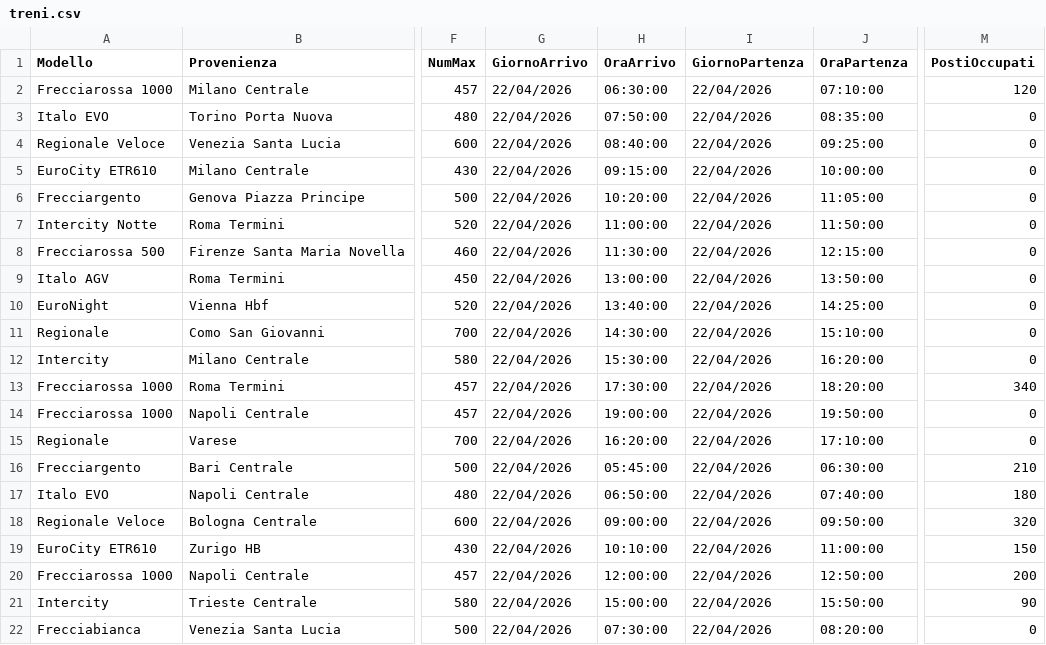
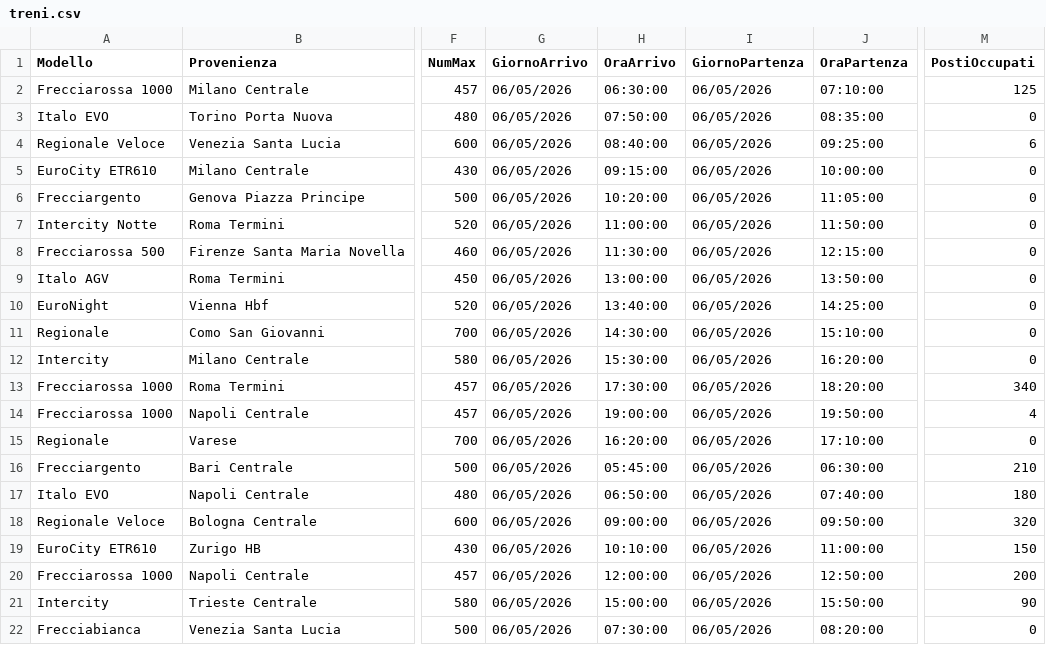
Before and after one commit to lucabertoldini00-hue/FastRail_Station, a CSV file: src/FastRailStation/salvataggioDati/treni.csv, drawn as a sheet; only a part is shown, gaps mark what is left out; the diff names each change by its address in the sheet, - before the commit and + after, or states it on an @@ line.

```diff
--- a/src/FastRailStation/salvataggioDati/treni.csv
+++ b/src/FastRailStation/salvataggioDati/treni.csv
-G2:G22 (GiornoArrivo): 22/04/2026
+G2:G22 (GiornoArrivo): 06/05/2026
-I2:I22 (GiornoPartenza): 22/04/2026
+I2:I22 (GiornoPartenza): 06/05/2026
-M2 (PostiOccupati): 120
+M2 (PostiOccupati): 125
-M4 (PostiOccupati): 0
+M4 (PostiOccupati): 6
-M14 (PostiOccupati): 0
+M14 (PostiOccupati): 4
```
Also changed, not shown: src/FastRailStation/salvataggioDati/biglietti.csv, 8 other files.
